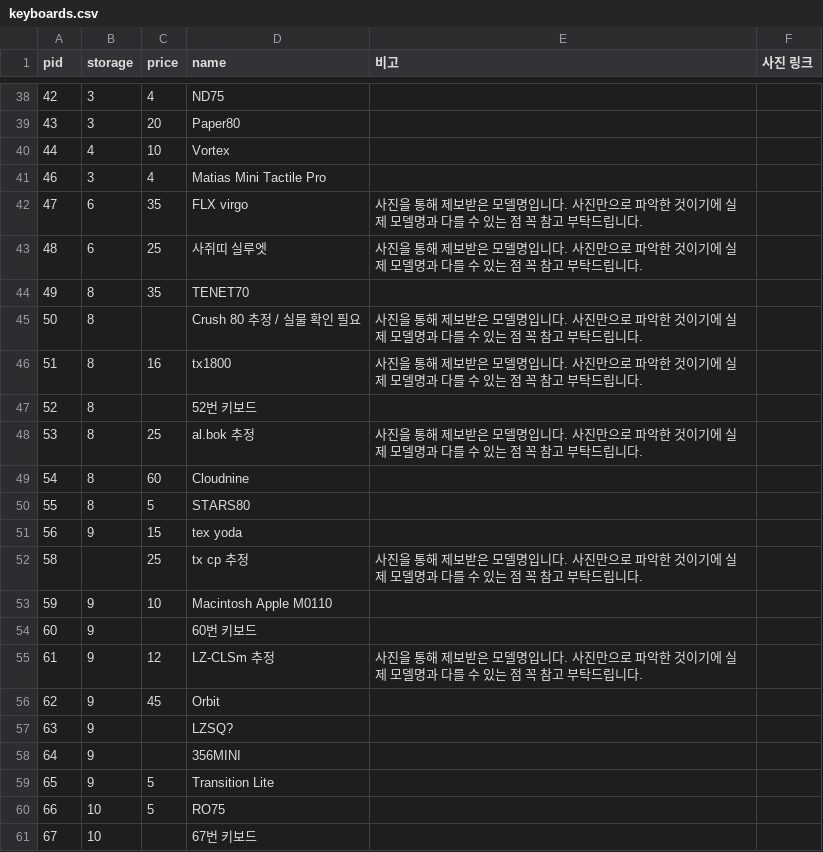
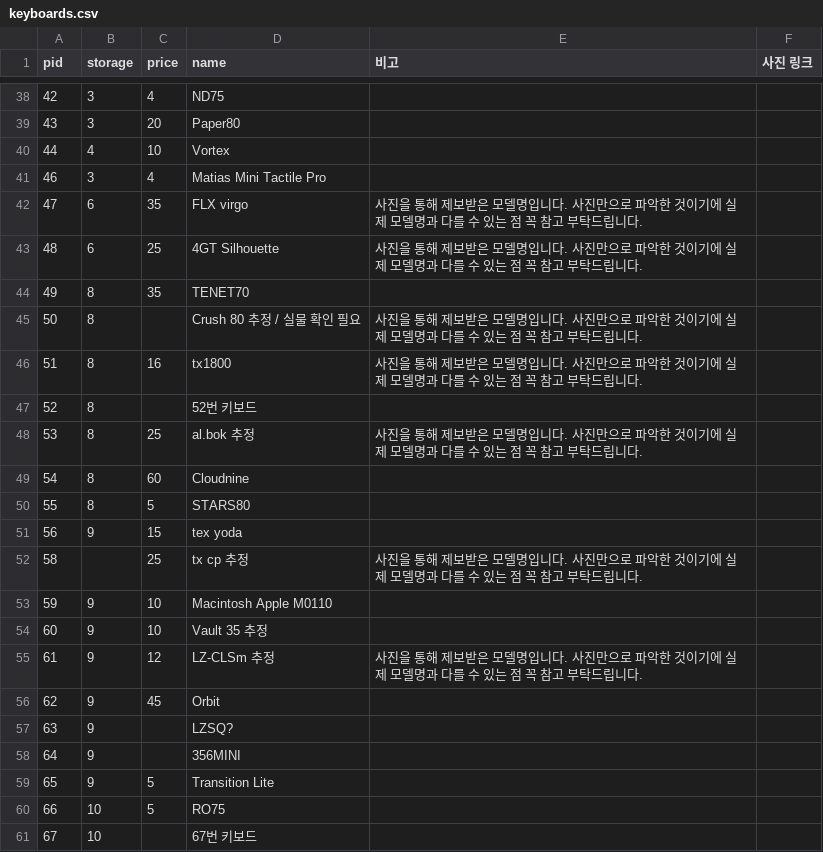
Before and after one commit to Suckzoo/keyboard-market, a CSV file: keyboards.csv, drawn as a sheet; only a part is shown, gaps mark what is left out.

```diff
--- a/keyboards.csv
+++ b/keyboards.csv
@@ -42,3 +42,3 @@ pid,storage,price,name,비고,사진 링크
 47,6,35,FLX virgo,사진을 통해 제보받은 모델명입니다. 사진만으로 파악한 것이기에 실제 모델명과 다를 수 있는 점 꼭 참고 부탁드립니다.,
-48,6,25,사쥐띠 실루엣,사진을 통해 제보받은 모델명입니다. 사진만으로 파악한 것이기에 실제 모델명과 다를 수 있는 점 꼭 참고 부탁드립니다.,
+48,6,25,4GT Silhouette,사진을 통해 제보받은 모델명입니다. 사진만으로 파악한 것이기에 실제 모델명과 다를 수 있는 점 꼭 참고 부탁드립니다.,
 49,8,35,TENET70,,
@@ -53,3 +53,3 @@ pid,storage,price,name,비고,사진 링크
 59,9,10,Macintosh Apple M0110,,
-60,9,,60번 키보드,,
+60,9,10,Vault 35 추정,,
 61,9,12,LZ-CLSm 추정,사진을 통해 제보받은 모델명입니다. 사진만으로 파악한 것이기에 실제 모델명과 다를 수 있는 점 꼭 참고 부탁드립니다.,
```
Also changed, not shown: 1 other file.
